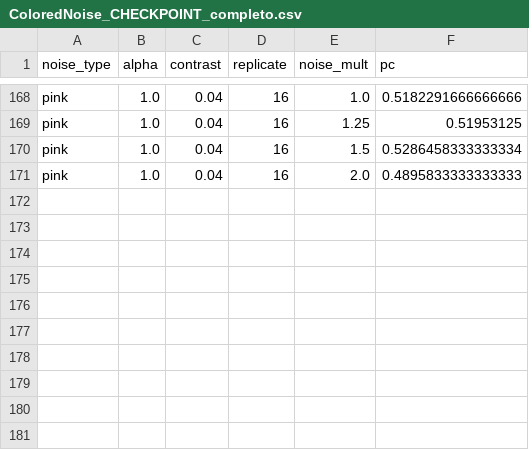
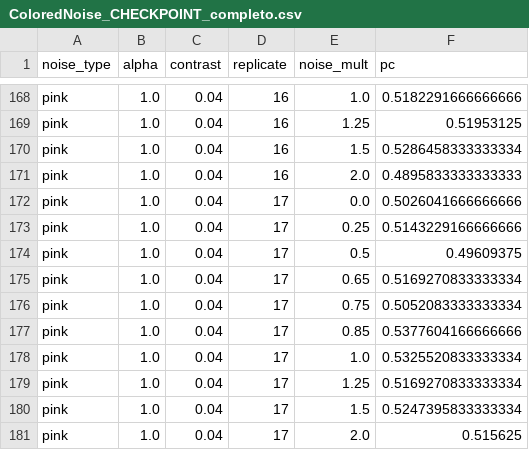
Before and after one commit to diegothediablo/nome-repo, a CSV file: ColoredNoise_CHECKPOINT_completo.csv, drawn as a sheet; only a part is shown, gaps mark what is left out.

Commit message:
checkpoint ColoredNoise_CHECKPOINT_completo n=180 2026-03-19 14:51

```diff
--- a/ColoredNoise_CHECKPOINT_completo.csv
+++ b/ColoredNoise_CHECKPOINT_completo.csv
@@ -171 +171,11 @@ pink,1.0,0.04,16,1.5,0.5286458333333334
 pink,1.0,0.04,16,2.0,0.4895833333333333
+pink,1.0,0.04,17,0.0,0.5026041666666666
+pink,1.0,0.04,17,0.25,0.5143229166666666
+pink,1.0,0.04,17,0.5,0.49609375
+pink,1.0,0.04,17,0.65,0.5169270833333334
+pink,1.0,0.04,17,0.75,0.5052083333333334
+pink,1.0,0.04,17,0.85,0.5377604166666666
+pink,1.0,0.04,17,1.0,0.5325520833333334
+pink,1.0,0.04,17,1.25,0.5169270833333334
+pink,1.0,0.04,17,1.5,0.5247395833333334
+pink,1.0,0.04,17,2.0,0.515625
```
